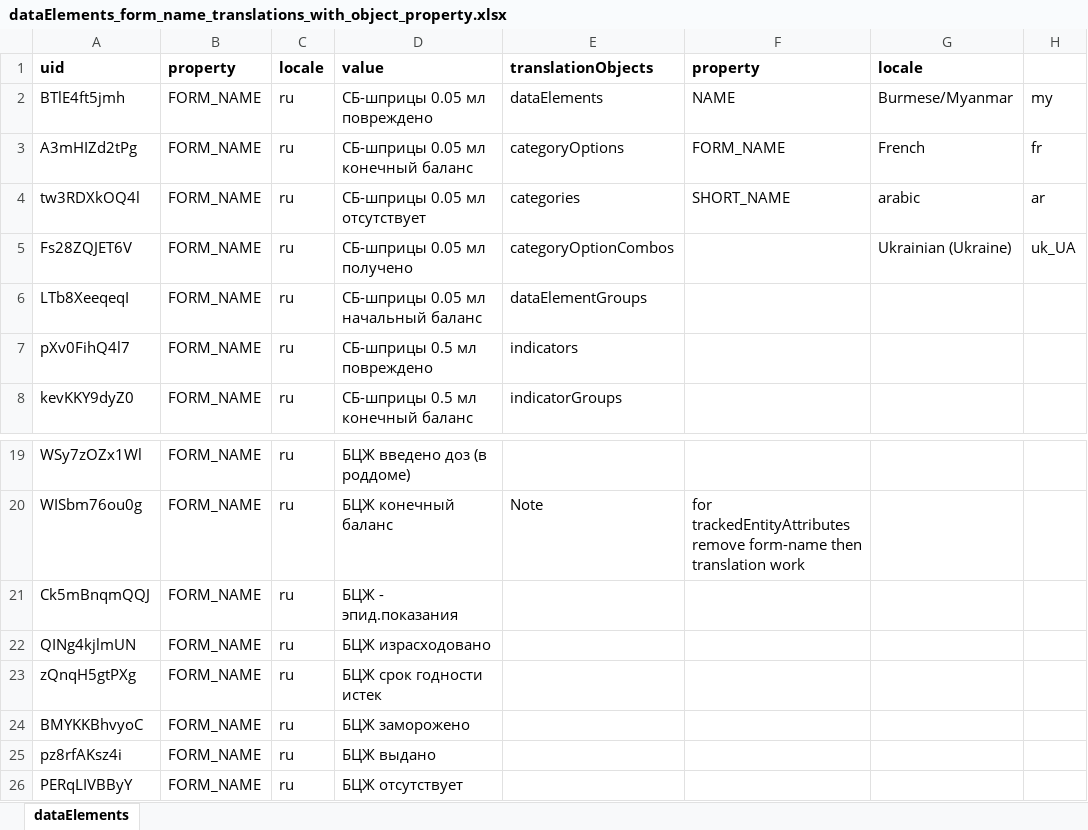
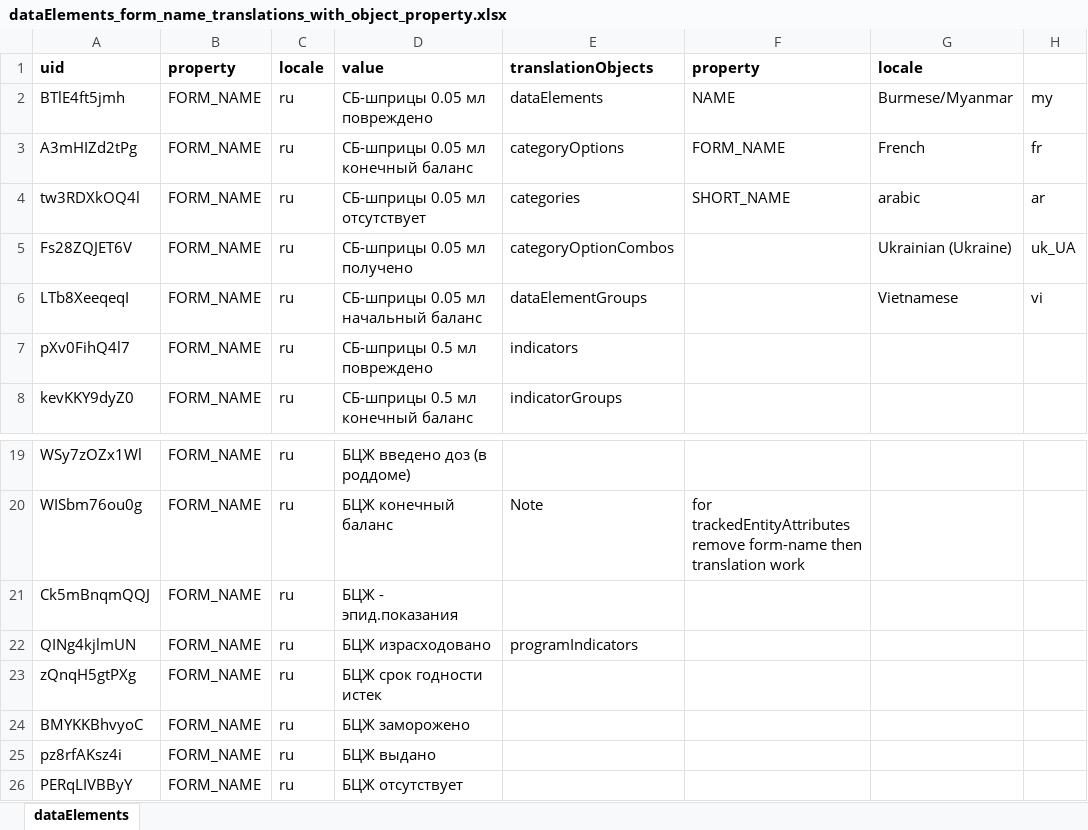
Before and after one commit to hispindia/Apps-Development, an Excel workbook: sample-format/dataElements_form_name_translations_with_object_property.xlsx, sheet dataElements, drawn as a sheet; only a part is shown, gaps mark what is left out; values as stored, in another font and other column widths than the file's, no borders; the diff names each change by its address in the sheet, - before the commit and + after, or states it on an @@ line.

Commit message:
add payload for update programindicator

```diff
--- a/sample-format/dataElements_form_name_translations_with_object_property.xlsx (sheet dataElements)
+++ b/sample-format/dataElements_form_name_translations_with_object_property.xlsx (sheet dataElements)
-G6: (empty)
+G6: Vietnamese
-H6: (empty)
+H6: vi
-E22: (empty)
+E22: programIndicators
```
Also changed, not shown: 4 other files.
